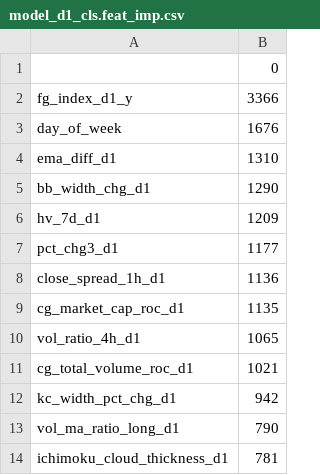
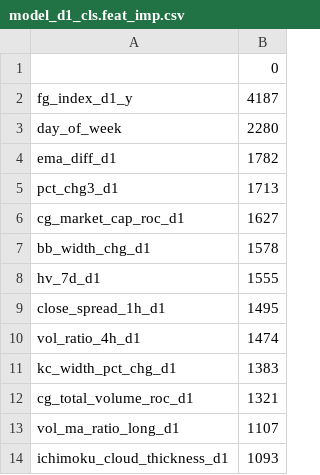
Before and after one commit to nothing14yyx/quant_trade, a CSV file: quant_trade/models/model_d1_cls.feat_imp.csv, drawn as a sheet.

```diff
--- a/quant_trade/models/model_d1_cls.feat_imp.csv
+++ b/quant_trade/models/model_d1_cls.feat_imp.csv
@@ -1,14 +1,14 @@
 ,0
-fg_index_d1_y,3366
-day_of_week,1676
-ema_diff_d1,1310
-bb_width_chg_d1,1290
-hv_7d_d1,1209
-pct_chg3_d1,1177
-close_spread_1h_d1,1136
-cg_market_cap_roc_d1,1135
-vol_ratio_4h_d1,1065
-cg_total_volume_roc_d1,1021
-kc_width_pct_chg_d1,942
-vol_ma_ratio_long_d1,790
-ichimoku_cloud_thickness_d1,781
+fg_index_d1_y,4187
+day_of_week,2280
+ema_diff_d1,1782
+pct_chg3_d1,1713
+cg_market_cap_roc_d1,1627
+bb_width_chg_d1,1578
+hv_7d_d1,1555
+close_spread_1h_d1,1495
+vol_ratio_4h_d1,1474
+kc_width_pct_chg_d1,1383
+cg_total_volume_roc_d1,1321
+vol_ma_ratio_long_d1,1107
+ichimoku_cloud_thickness_d1,1093
```
Also changed, not shown: quant_trade/models/model_1h_rise.feat_imp.csv, quant_trade/models/model_4h_drawdown.feat_imp.csv, 26 other files.
